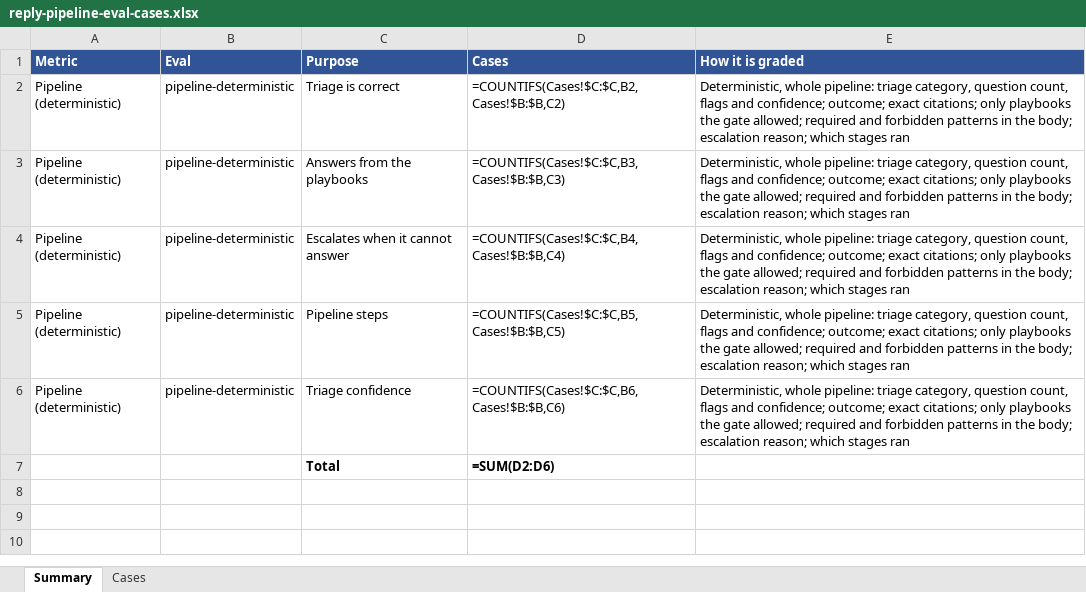
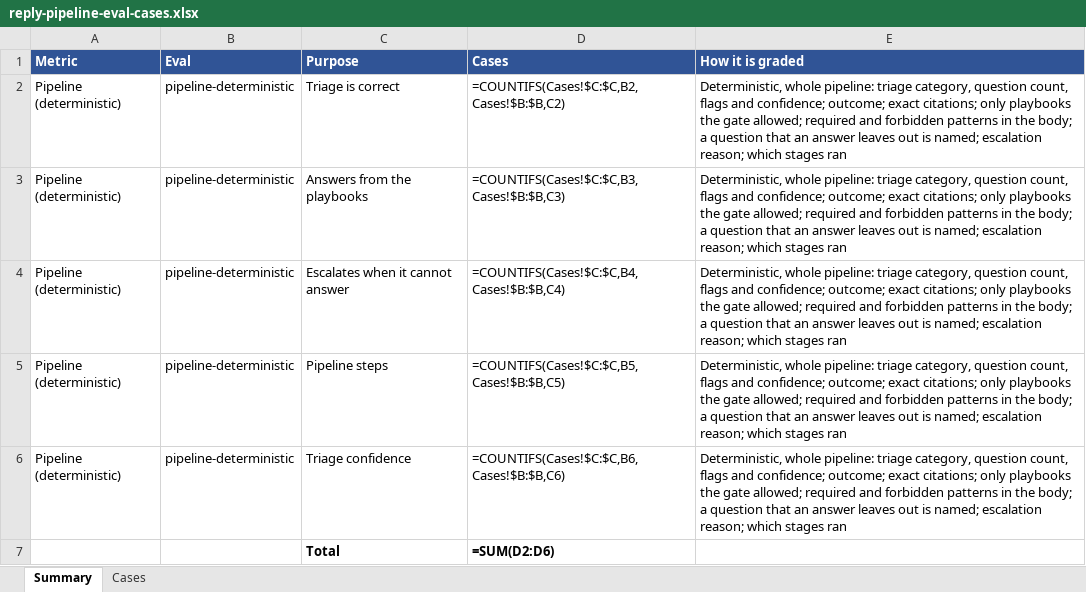
Before and after one commit to aodihis/leren, an Excel workbook: docs/evals/reply-pipeline-eval-cases.xlsx, sheet Summary, drawn as a sheet; values as stored, in another font and other column widths than the file's, no borders; formulas without a stored value are shown as written; the diff names each change by its address in the sheet, - before the commit and + after, or states it on an @@ line.

Commit message:
Answer a partly covered email and record the questions it leaves out
* Add product decision 0006: an email that the playbooks cover in part is answered, the content judge passes coverage when every covered question is answered, and the questions left out are recorded for the user in both reply modes
* Keep the drafter's reason on an answer in ReplyResult.reasons, and ask the drafter to name in it only the questions that the reply leaves out
* Turn escalate-partial into answer-partial, which requires an answer that says nothing about the budget and names the question it leaves out
* Match a typographic apostrophe in the task-acceptance pattern of triage-task-assignment
* Accept other as well as project_question for the pricing question of answer-pro-plan
* Describe the coverage rule of the content judge in docs/overview/README.md, list product decisions 0004 to 0006, and update the pipeline eval cases spreadsheet

```diff
--- a/docs/evals/reply-pipeline-eval-cases.xlsx (sheet Summary)
+++ b/docs/evals/reply-pipeline-eval-cases.xlsx (sheet Summary)
-E2:E6 (How it is graded): …the body; escalation reason;…
+E2:E6 (How it is graded): …the body; a question that an answer leaves out is named; escalation reason;…
```
Also changed, not shown: sheet Cases, 12 other files.
